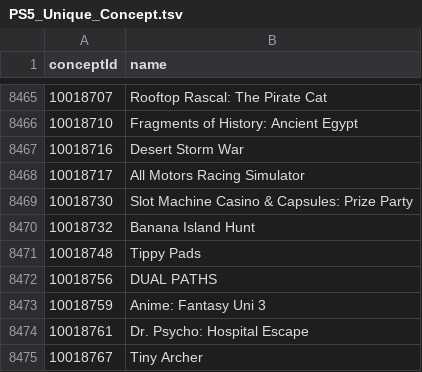
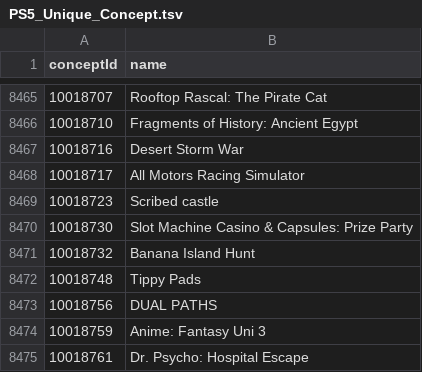
Before and after one commit to andshrew/PlayStation-Titles, a TSV file: Misc/PS5_Unique_Concept.tsv, drawn as a sheet; only a part is shown, gaps mark what is left out; the shorter side is filled out with more unchanged rows.

```diff
--- a/Misc/PS5_Unique_Concept.tsv
+++ b/Misc/PS5_Unique_Concept.tsv
@@ -8468,2 +8468,3 @@ conceptId	name
 10018717	All Motors Racing Simulator
+10018723	Scribed castle
 10018730	Slot Machine Casino & Capsules: Prize Party
```
Also changed, not shown: Misc/PS4_Unique_Concept.tsv, Region/America/PS5_UP_Titles.tsv, 11 other files.
